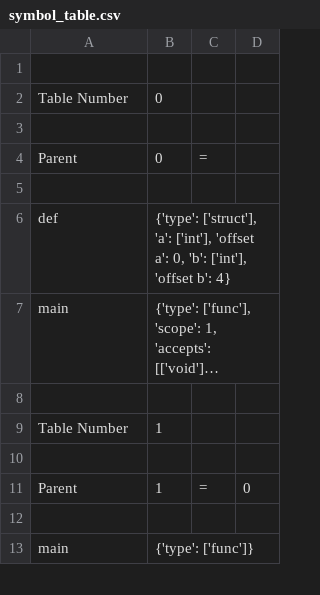
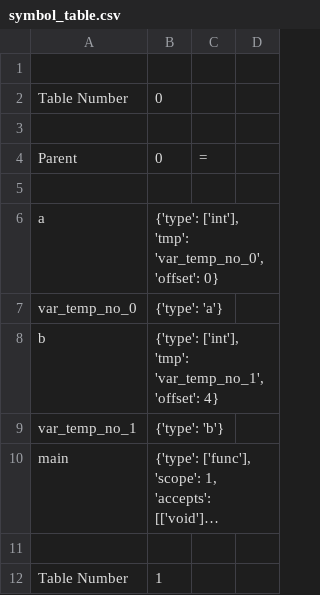
Before and after one commit to nibir8-source/Group_5_CS335_Project, a CSV file: src/symbol_table.csv, drawn as a sheet; only a part is shown; the shorter side is filled out with more unchanged rows; long unchanged cells end in …; removed rows and columns are numbered as before the commit, all else as after; the diff covers the shown part only; the diff names each change by its address in the sheet, - before the commit and + after, or states it on an @@ line.

```diff
--- a/src/symbol_table.csv
+++ b/src/symbol_table.csv
-row 6: def | {'type': ['struct'], 'a': ['int'], 'offset a': 0, 'b': ['int'], 'offset b': 4}
+row 6: a | {'type': ['int'], 'tmp': 'var_temp_no_0', 'offset': 0}
+row 7: var_temp_no_0 | {'type': 'a'}
+row 8: b | {'type': ['int'], 'tmp': 'var_temp_no_1', 'offset': 4}
+row 9: var_temp_no_1 | {'type': 'b'}
```
Also changed, not shown: 1 added row, 25 removed rows and 3 edited cells elsewhere in this file, src/symbol_table2.csv, 9 other files.
